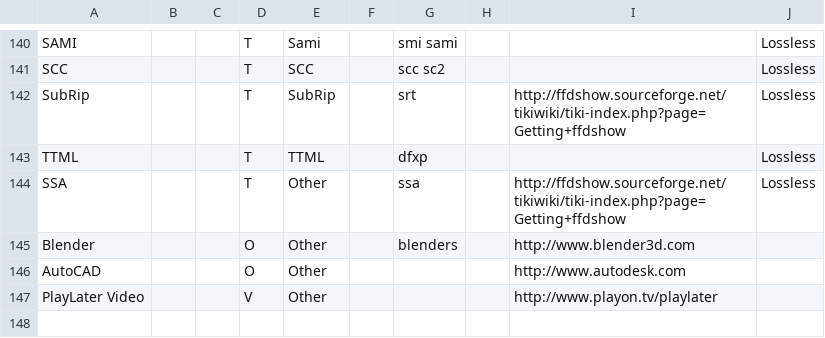
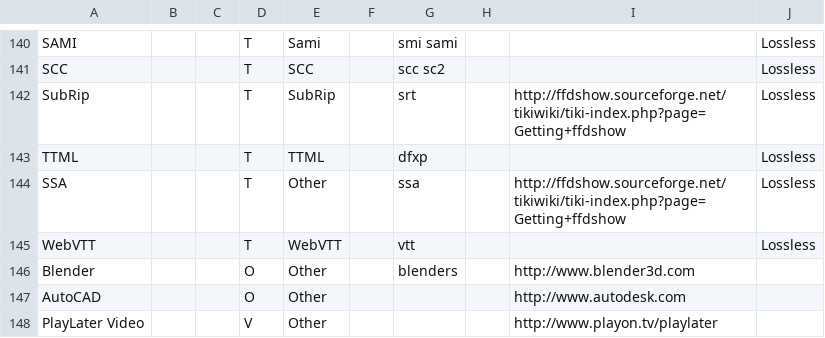
Before and after one commit to mediatest/mediatestLib, a CSV file: Source/Resource/Text/DataBase/Format.csv, drawn as a sheet; only a part is shown, gaps mark what is left out.

```diff
--- a/Source/Resource/Text/DataBase/Format.csv
+++ b/Source/Resource/Text/DataBase/Format.csv
@@ -144,2 +144,3 @@ TTML;;;T;TTML;;dfxp;;;Lossless
 SSA;;;T;Other;;ssa;;http://ffdshow.sourceforge.net/tikiwiki/tiki-index.php?page=Getting+ffdshow;Lossless
+WebVTT;;;T;WebVTT;;vtt;;;Lossless
 Blender;;;O;Other;;blenders;;http://www.blender3d.com;
```
Also changed, not shown: 6 other files.
